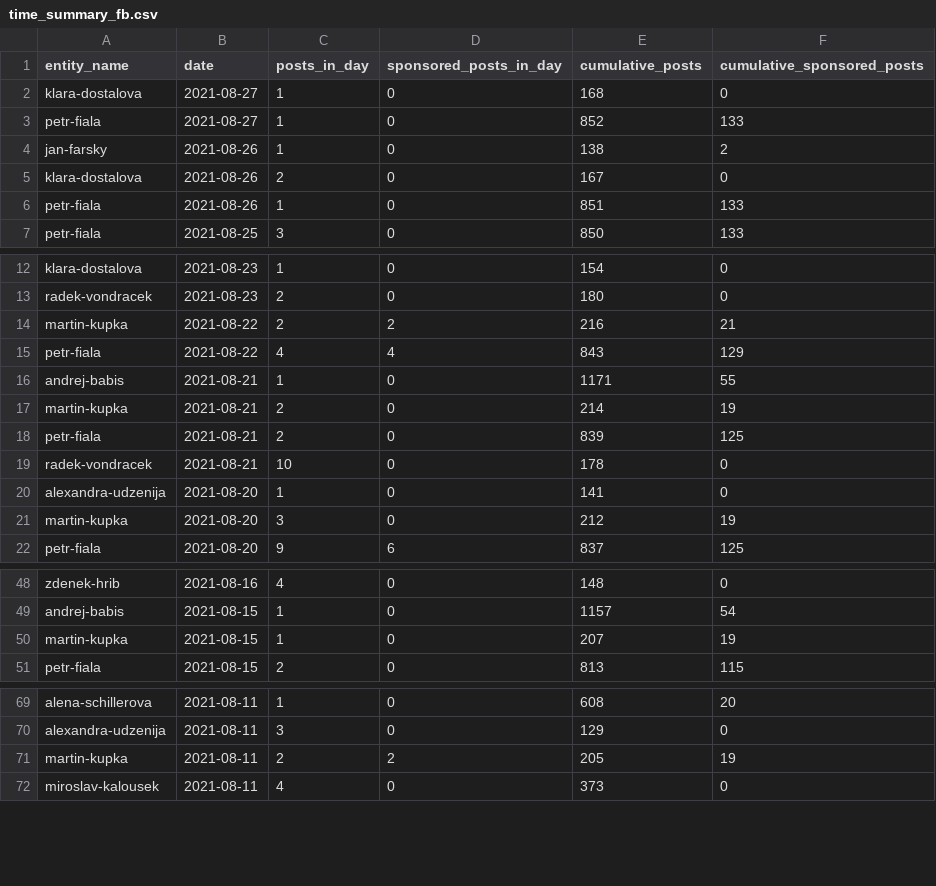
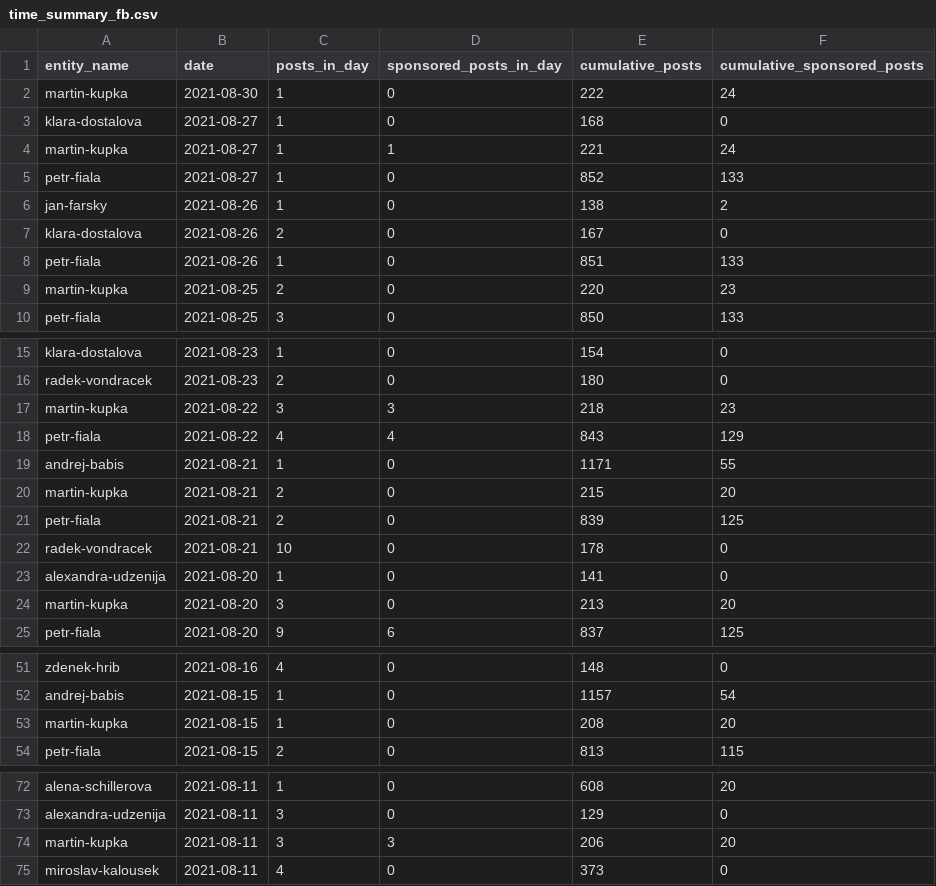
Before and after one commit to opop999/election_monitoring_social_media_communication, a CSV file: data/summary_tables/time_summary_fb.csv, drawn as a sheet; only a part is shown, gaps mark what is left out; the diff covers the shown part only.

```diff
--- a/data/summary_tables/time_summary_fb.csv
+++ b/data/summary_tables/time_summary_fb.csv
@@ -1,3 +1,5 @@
 entity_name,date,posts_in_day,sponsored_posts_in_day,cumulative_posts,cumulative_sponsored_posts
+martin-kupka,2021-08-30,1,0,222,24
 klara-dostalova,2021-08-27,1,0,168,0
+martin-kupka,2021-08-27,1,1,221,24
 petr-fiala,2021-08-27,1,0,852,133
@@ -6,2 +8,3 @@ klara-dostalova,2021-08-26,2,0,167,0
 petr-fiala,2021-08-26,1,0,851,133
+martin-kupka,2021-08-25,2,0,220,23
 petr-fiala,2021-08-25,3,0,850,133
@@ -13,6 +16,6 @@ klara-dostalova,2021-08-23,1,0,154,0
 radek-vondracek,2021-08-23,2,0,180,0
-martin-kupka,2021-08-22,2,2,216,21
+martin-kupka,2021-08-22,3,3,218,23
 petr-fiala,2021-08-22,4,4,843,129
 andrej-babis,2021-08-21,1,0,1171,55
-martin-kupka,2021-08-21,2,0,214,19
+martin-kupka,2021-08-21,2,0,215,20
 petr-fiala,2021-08-21,2,0,839,125
@@ -20,3 +23,3 @@ radek-vondracek,2021-08-21,10,0,178,0
 alexandra-udzenija,2021-08-20,1,0,141,0
-martin-kupka,2021-08-20,3,0,212,19
+martin-kupka,2021-08-20,3,0,213,20
 petr-fiala,2021-08-20,9,6,837,125
@@ -49,3 +52,3 @@ zdenek-hrib,2021-08-16,4,0,148,0
 andrej-babis,2021-08-15,1,0,1157,54
-martin-kupka,2021-08-15,1,0,207,19
+martin-kupka,2021-08-15,1,0,208,20
 petr-fiala,2021-08-15,2,0,813,115
@@ -70,3 +73,3 @@ alena-schillerova,2021-08-11,1,0,608,20
 alexandra-udzenija,2021-08-11,3,0,129,0
-martin-kupka,2021-08-11,2,2,205,19
+martin-kupka,2021-08-11,3,3,206,20
 miroslav-kalousek,2021-08-11,4,0,373,0
```
Also changed, not shown: 6 edited cells elsewhere in this file, data/summary_tables/time_summary_tw.csv, data/summary_tables/time_summary_yt.csv, 34 other files.
